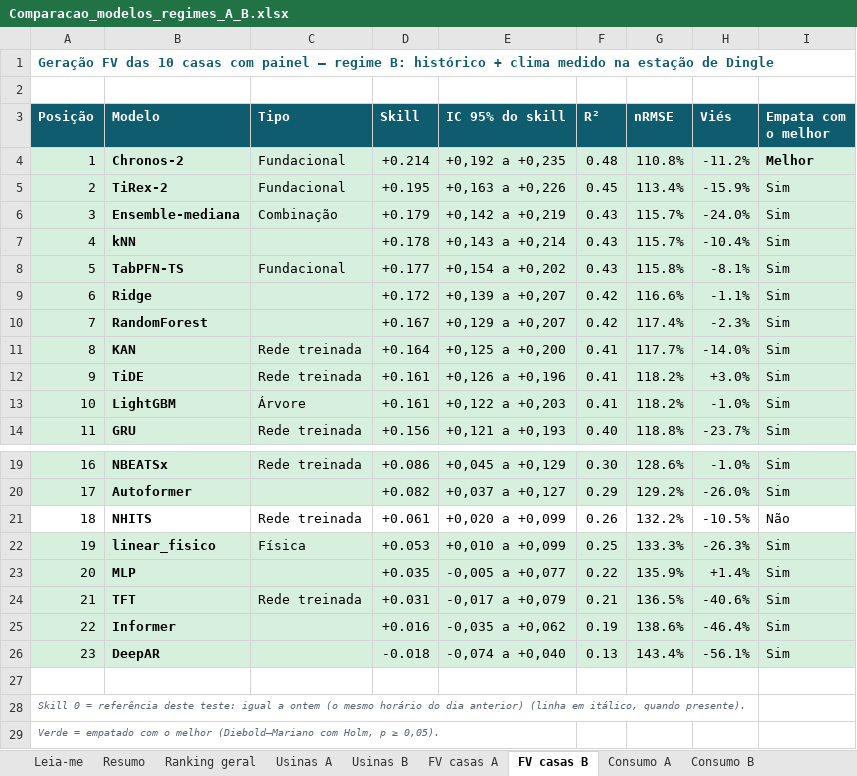
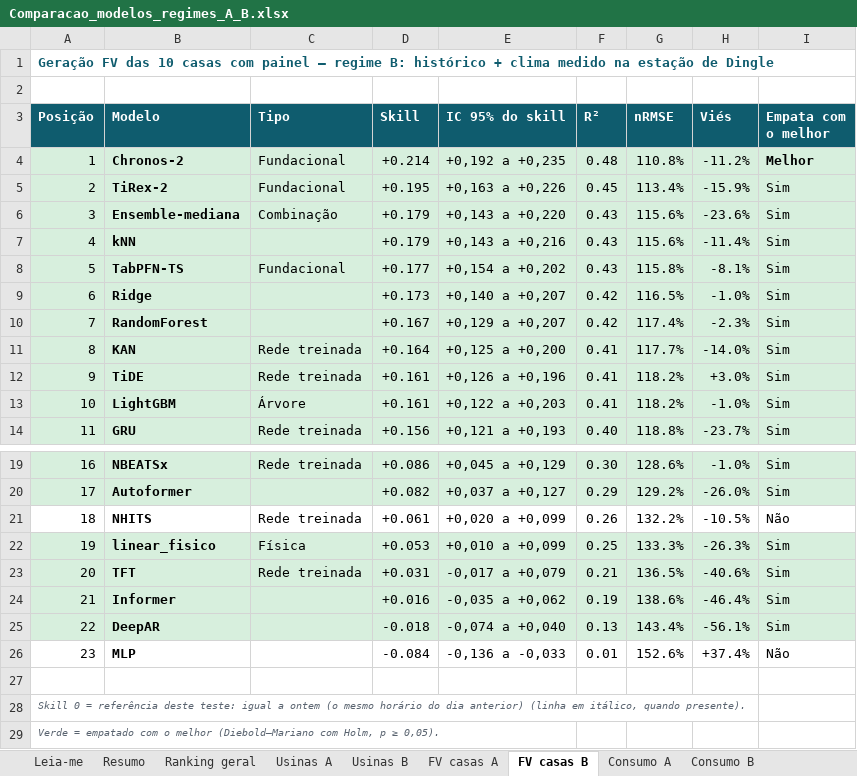
Before and after one commit to JoaoCarlos134/prosumer, an Excel workbook: docs/literatura/Comparacao_modelos_regimes_A_B.xlsx, sheet FV casas B, drawn as a sheet; only a part is shown, gaps mark what is left out; values as stored, in another font and other column widths than the file's, no borders; removed rows and columns are numbered as before the commit, all else as after; the diff names each change by its address in the sheet, - before the commit and + after, or states it on an @@ line.

```diff
--- a/docs/literatura/Comparacao_modelos_regimes_A_B.xlsx (sheet FV casas B)
+++ b/docs/literatura/Comparacao_modelos_regimes_A_B.xlsx (sheet FV casas B)
-E6 (IC 95% do skill): +0,142 a +0,219
+E6 (IC 95% do skill): +0,143 a +0,220
-G6:G7 (nRMSE): 115.7%
+G6:G7 (nRMSE): 115.6%
-H6 (Viés): -24.0%
+H6 (Viés): -23.6%
-D7 (Skill): +0.178
+D7 (Skill): +0.179
-E7 (IC 95% do skill): +0,143 a +0,214
+E7 (IC 95% do skill): +0,143 a +0,216
-H7 (Viés): -10.4%
+H7 (Viés): -11.4%
-D9 (Skill): +0.172
+D9 (Skill): +0.173
-E9 (IC 95% do skill): +0,139 a +0,207
+E9 (IC 95% do skill): +0,140 a +0,207
-G9 (nRMSE): 116.6%
+G9 (nRMSE): 116.5%
-H9 (Viés): -1.1%
+H9 (Viés): -1.0%
-row 23: 20 | MLP |  | +0.035 | -0,005 a +0,077 | 0.22 | 135.9% | +1.4% | Sim
-A23 (Posição): 21
+A23 (Posição): 20
-A24 (Posição): 22
+A24 (Posição): 21
-A25 (Posição): 23
+A25 (Posição): 22
+row 26: 23 | MLP |  | -0.084 | -0,136 a -0,033 | 0.01 | 152.6% | +37.4% | Não
```
Also changed, not shown: sheet Ranking geral, sheet Ganho com o clima, sheet FV casas A, sheet Consumo B, sheet Consumo A, sheet Usinas B, 2 more sheets, docs/literatura/Visao_geral_modelos_previsao.xlsx, 28 other files.
